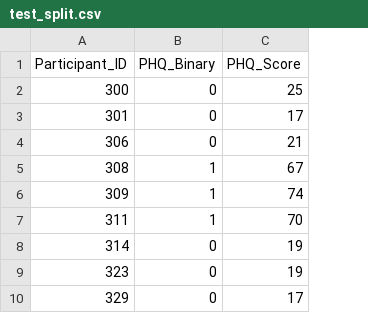
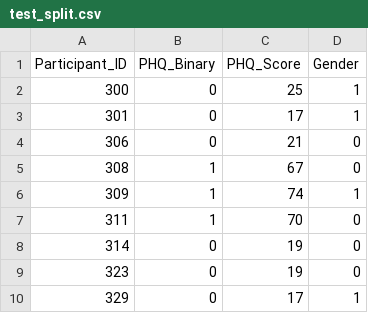
Before and after one commit to ab93/Depression-Identification, a CSV file: data/classification_data/test_split.csv, drawn as a sheet; only a part is shown; the diff names each change by its address in the sheet, - before the commit and + after, or states it on an @@ line.

Commit message:
Added gender for test

```diff
--- a/data/classification_data/test_split.csv
+++ b/data/classification_data/test_split.csv
+column D (Gender), rows 2-10: 1 | 1 | 0 | 0 | 1 | 0 | 0 | 0 | 1
```
